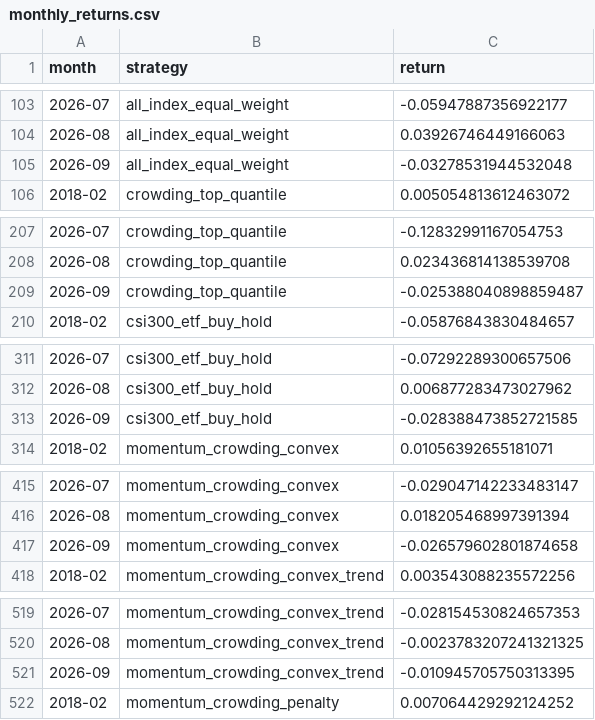
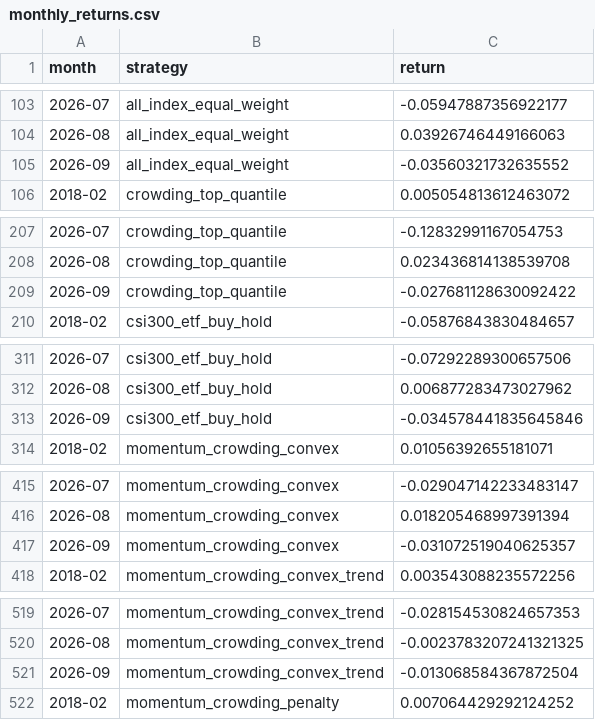
Before and after one commit to ericxuzhesheng/Trading-Crowding-Momentum-Strategy, a CSV file: outputs/tables/monthly_returns.csv, drawn as a sheet; only a part is shown, gaps mark what is left out; the diff covers the shown part only.

```diff
--- a/outputs/tables/monthly_returns.csv
+++ b/outputs/tables/monthly_returns.csv
@@ -104,3 +104,3 @@
 2026-08,all_index_equal_weight,0.03926746449166063
-2026-09,all_index_equal_weight,-0.03278531944532048
+2026-09,all_index_equal_weight,-0.03560321732635552
 2018-02,crowding_top_quantile,0.005054813612463072
@@ -208,3 +208,3 @@
 2026-08,crowding_top_quantile,0.023436814138539708
-2026-09,crowding_top_quantile,-0.025388040898859487
+2026-09,crowding_top_quantile,-0.027681128630092422
 2018-02,csi300_etf_buy_hold,-0.05876843830484657
@@ -312,3 +312,3 @@
 2026-08,csi300_etf_buy_hold,0.006877283473027962
-2026-09,csi300_etf_buy_hold,-0.028388473852721585
+2026-09,csi300_etf_buy_hold,-0.034578441835645846
 2018-02,momentum_crowding_convex,0.01056392655181071
@@ -416,3 +416,3 @@
 2026-08,momentum_crowding_convex,0.018205468997391394
-2026-09,momentum_crowding_convex,-0.026579602801874658
+2026-09,momentum_crowding_convex,-0.031072519040625357
 2018-02,momentum_crowding_convex_trend,0.003543088235572256
@@ -520,3 +520,3 @@
 2026-08,momentum_crowding_convex_trend,-0.0023783207241321325
-2026-09,momentum_crowding_convex_trend,-0.010945705750313395
+2026-09,momentum_crowding_convex_trend,-0.013068584367872504
 2018-02,momentum_crowding_penalty,0.007064429292124252
```
Also changed, not shown: 3 edited cells elsewhere in this file, outputs/tables/factor_ic.csv, outputs/tables/performance_summary.csv, 12 other files.
